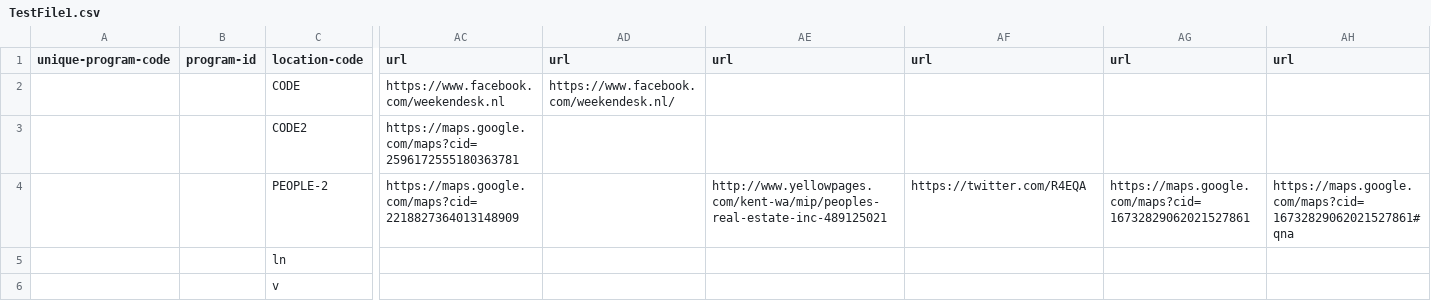
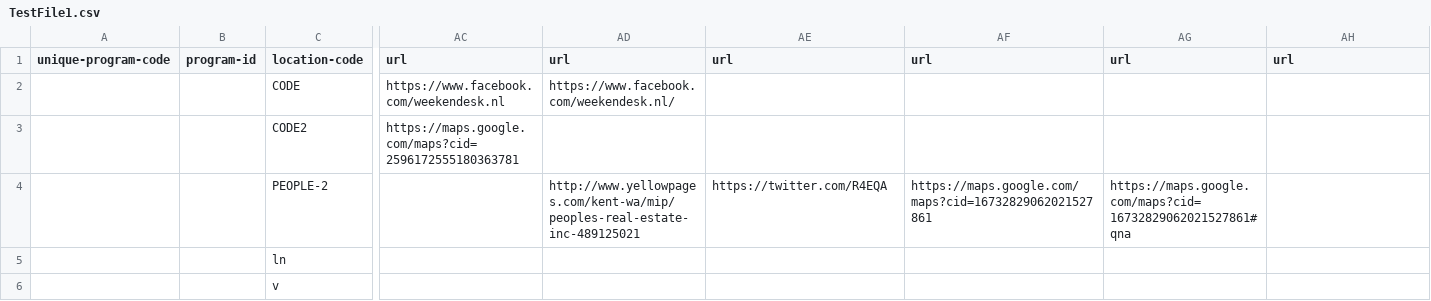
Before and after one commit to Suganyakanagavel/test, a CSV file: TestFile1.csv, drawn as a sheet; only a part is shown, gaps mark what is left out; the diff names each change by its address in the sheet, - before the commit and + after, or states it on an @@ line.

Commit message:
Update TestFile1.csv

```diff
--- a/TestFile1.csv
+++ b/TestFile1.csv
-AC4 (url): https://maps.google.com/maps?cid=2218827364013148909
+AC4 (url): (empty)
-AD4 (url): (empty)
+AD4 (url): http://www.yellowpages.com/kent-wa/mip/peoples-real-estate-inc-489125021
-AE4 (url): http://www.yellowpages.com/kent-wa/mip/peoples-real-estate-inc-489125021
+AE4 (url): https://twitter.com/R4EQA
-AF4 (url): https://twitter.com/R4EQA
+AF4 (url): https://maps.google.com/maps?cid=16732829062021527861
-AG4 (url): https://maps.google.com/maps?cid=16732829062021527861
+AG4 (url): https://maps.google.com/maps?cid=16732829062021527861#qna
-AH4 (url): https://maps.google.com/maps?cid=16732829062021527861#qna
+AH4 (url): (empty)
```
